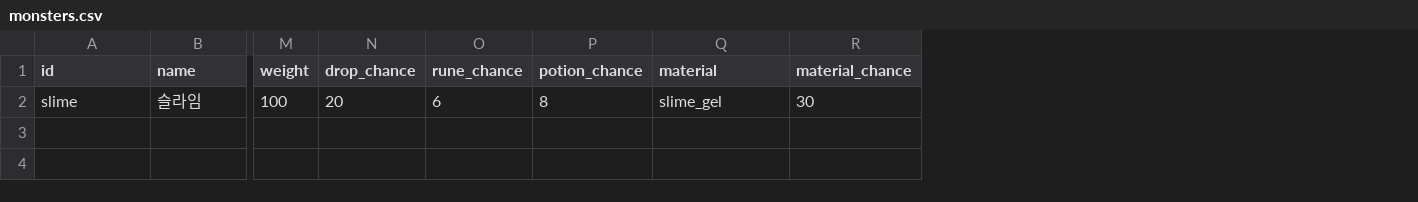
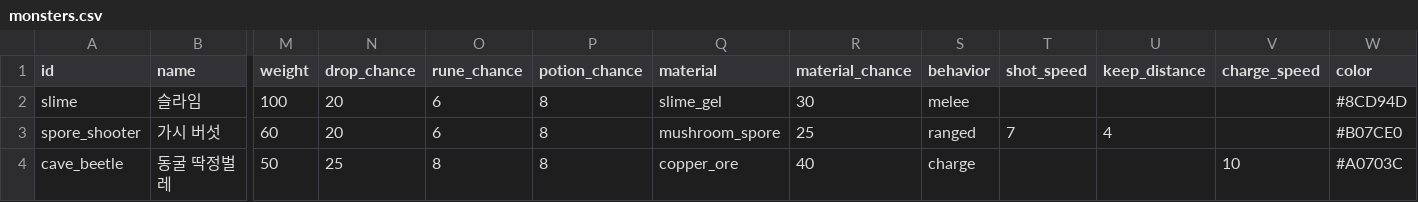
Before and after one commit to LeArc6910/pray-to, a CSV file: Assets/_Project/Data/Monsters/monsters.csv, drawn as a sheet; only a part is shown, gaps mark what is left out; rows hold the shown columns only; the diff names each change by its address in the sheet, - before the commit and + after, or states it on an @@ line.

Commit message:
Add a shooting and a charging monster further out
Slimes were the only monster. Monsters now pick a behaviour from a new
sheet column: melee (the slime), ranged, which backs away from players
who come close and fires a shot after its wind-up, never through walls,
and charge, which marks its path in yellow, then rushes along it hitting
each player once and stopping at walls. The spore shooter (drops spores)
and the cave beetle (armoured, drops copper ore) use them.

Zone levels now rise every 30 tiles from the spawn, so the new level-2
monsters only appear out where the iron veins are. Each monster's colour
comes from the sheet, so adding one needs no client code. Sandbox bots
dodge marked paths and shots and report kills and damage per monster:
about 40% of kills are the new ones, and most damage taken comes from
beetle charges.

```diff
--- a/Assets/_Project/Data/Monsters/monsters.csv
+++ b/Assets/_Project/Data/Monsters/monsters.csv
+column S (behavior), row 2: melee
+column T (shot_speed), empty
+column U (keep_distance), empty
+column V (charge_speed), empty
+column W (color), row 2: #8CD94D
+row 3: spore_shooter | 가시 버섯 | 60 | 20 | 6 | 8 | mushroom_spore | 25 | ranged | 7 | 4 |  | #B07CE0
+row 4: cave_beetle | 동굴 딱정벌레 | 50 | 25 | 8 | 8 | copper_ore | 40 | charge |  |  | 10 | #A0703C
```
Also changed, not shown: 10 other files.
